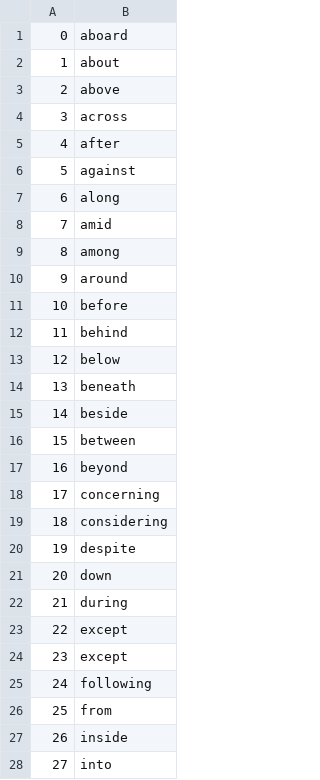
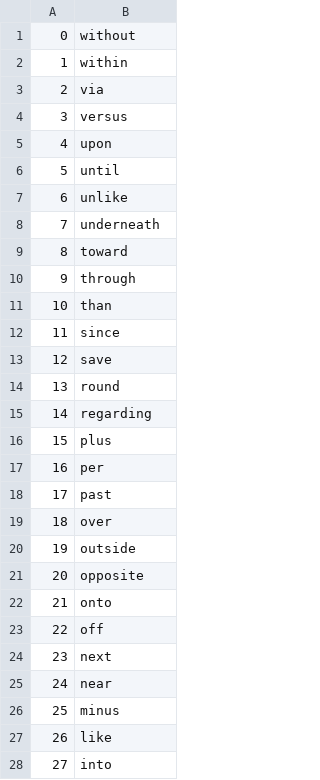
Before and after one commit to oldurand/MATH30601e4, a CSV file: prepositions_list.csv, drawn as a sheet; only a part is shown; the diff covers the shown part only.

```diff
--- a/prepositions_list.csv
+++ b/prepositions_list.csv
@@ -1,28 +1,28 @@
-0,aboard
-1,about
-2,above
-3,across
-4,after
-5,against
-6,along
-7,amid
-8,among
-9,around
-10,before
-11,behind
-12,below
-13,beneath
-14,beside
-15,between
-16,beyond
-17,concerning
-18,considering
-19,despite
-20,down
-21,during
-22,except
-23,except
-24,following
-25,from
-26,inside
+0,without
+1,within
+2,via
+3,versus
+4,upon
+5,until
+6,unlike
+7,underneath
+8,toward
+9,through
+10,than
+11,since
+12,save
+13,round
+14,regarding
+15,plus
+16,per
+17,past
+18,over
+19,outside
+20,opposite
+21,onto
+22,off
+23,next
+24,near
+25,minus
+26,like
 27,into
```
Also changed, not shown: 39 edited cells elsewhere in this file, Colours_rgb_shades.csv, List_adverbs_root.csv, 3 other files.
